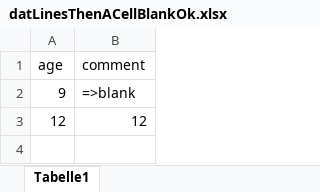
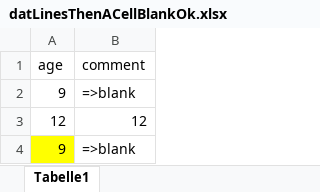
Before and after one commit to Pierlam/Lexerow, an Excel workbook: 2-Tests/Lexerow.Core.Tests/10-Files/Run/datLinesThenACellBlankOk.xlsx, sheet Tabelle1, drawn as a sheet; values as stored, in another font and other column widths than the file's, no borders; the diff names each change by its address in the sheet, - before the commit and + after, or states it on an @@ line.

Commit message:
manage cases: If A.Cell=blank or null Then A.Cell=blank or null

```diff
--- a/2-Tests/Lexerow.Core.Tests/10-Files/Run/datLinesThenACellBlankOk.xlsx (sheet Tabelle1)
+++ b/2-Tests/Lexerow.Core.Tests/10-Files/Run/datLinesThenACellBlankOk.xlsx (sheet Tabelle1)
+row 4: 9 | =>blank
```
Also changed, not shown: 2-Tests/Lexerow.Core.Tests/10-Files/Run/datLinesACellEqualBlankOk.xlsx, 4 other files.
